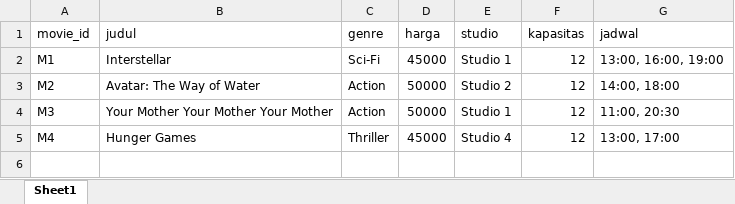
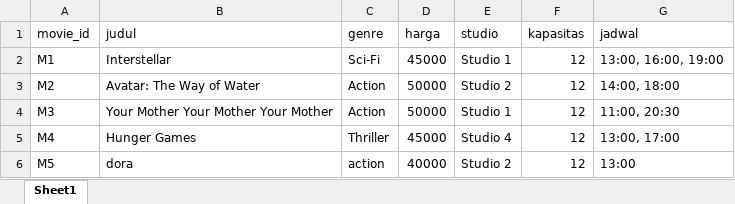
Before and after one commit to isnadaiyan28/Aplikasi-Reservasi-Tiket-Bioskop, an Excel workbook: data/movies.xlsx, sheet Sheet1, drawn as a sheet; values as stored, in another font and other column widths than the file's, no borders; the diff names each change by its address in the sheet, - before the commit and + after, or states it on an @@ line.

Commit message:
tambahkan gitignore dan perbarui fitur customer serta data

```diff
--- a/data/movies.xlsx (sheet Sheet1)
+++ b/data/movies.xlsx (sheet Sheet1)
+row 6: M5 | dora | action | 40000 | Studio 2 | 12 | 13:00
```
Also changed, not shown: data/transactions.xlsx, data/users.xlsx, 2 other files.
